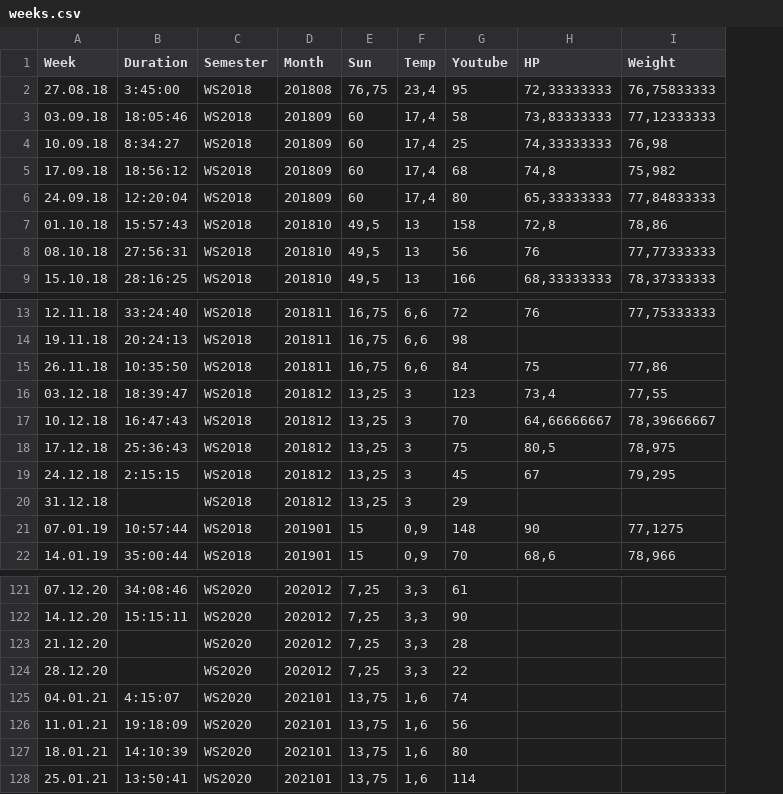
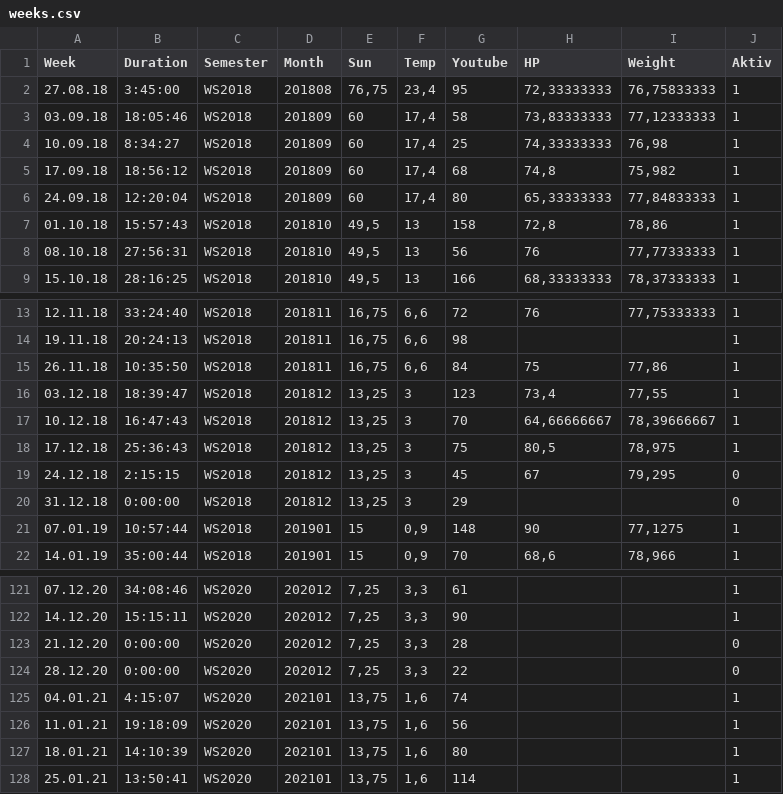
Before and after one commit to jancbeck/4255-Econometrics-Fissler, a CSV file: Presentation/weeks.csv, drawn as a sheet; only a part is shown, gaps mark what is left out; the diff covers the shown part only; the diff names each change by its address in the sheet, - before the commit and + after, or states it on an @@ line.

```diff
--- a/Presentation/weeks.csv
+++ b/Presentation/weeks.csv
+column J (Aktiv), rows 2-9: all 1; rows 13-22: 1 | 1 | 1 | 1 | 1 | 1 | 0 | 0 | 1 | 1; rows 121-128: 1 | 1 | 0 | 0 | 1 | 1 | 1 | 1
-B20 (Duration): (empty)
+B20 (Duration): 0:00:00
-B123:B124 (Duration): (empty)
+B123:B124 (Duration): 0:00:00
```
Also changed, not shown: 20 edited cells elsewhere in this file, 6 other files.
